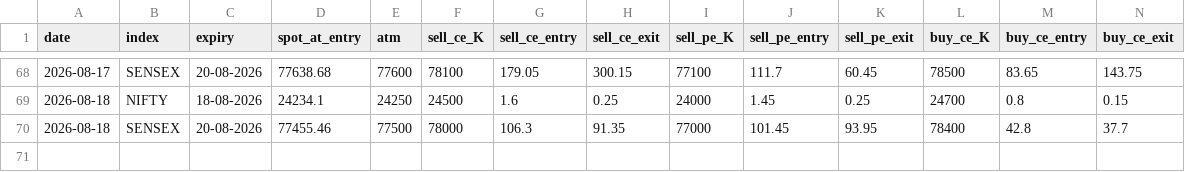
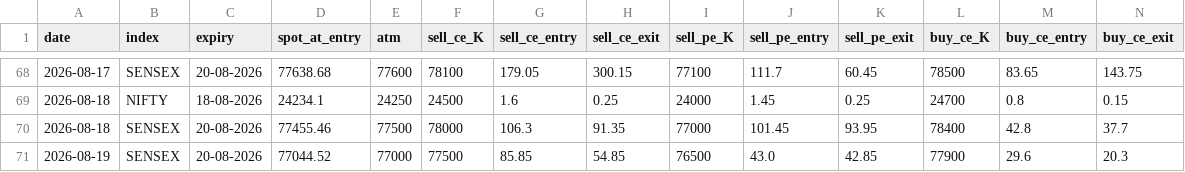
Before and after one commit to myfinancialria/fii-dii-tracker, a CSV file: iron_condor_daily.csv, drawn as a sheet; only a part is shown, gaps mark what is left out; rows hold the shown columns only; the diff names each change by its address in the sheet, - before the commit and + after, or states it on an @@ line.

```diff
--- a/iron_condor_daily.csv
+++ b/iron_condor_daily.csv
+row 71: 2026-08-19 | SENSEX | 20-08-2026 | 77044.52 | 77000 | 77500 | 85.85 | 54.85 | 76500 | 43.0 | 42.85 | 77900 | 29.6 | 20.3
```
Also changed, not shown: iron_condor_trades.csv.
